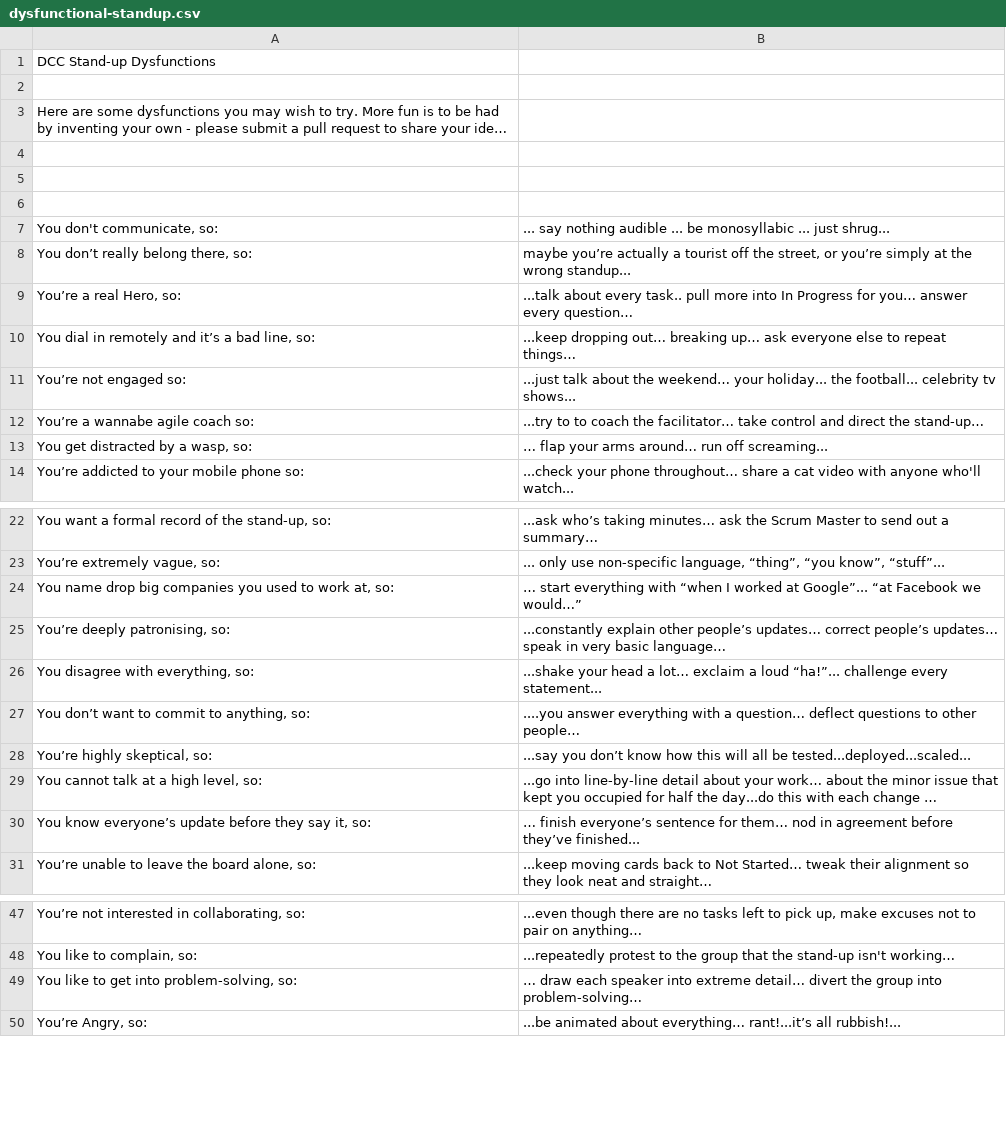
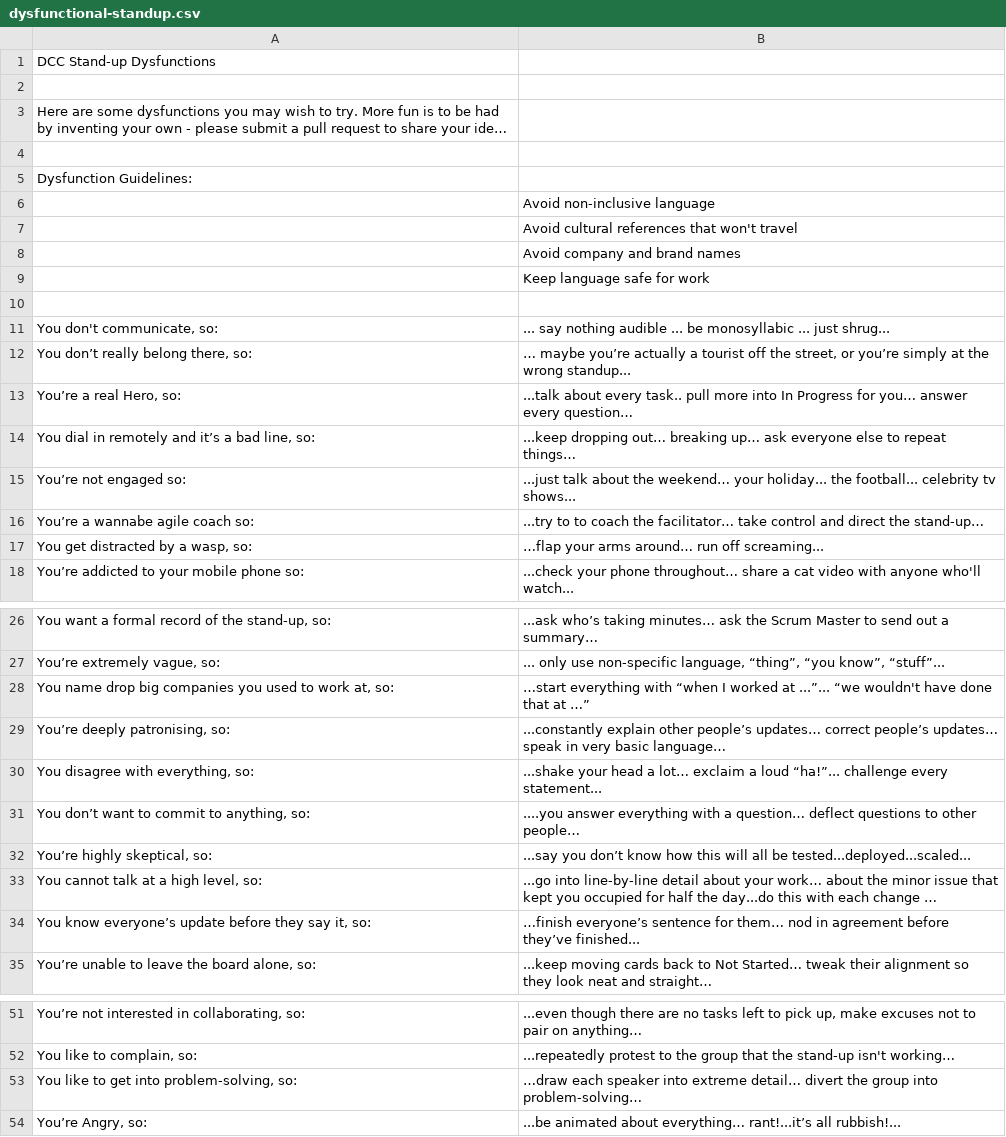
Before and after one commit to DCC-Coach-Collective/dysfunctional-standup-cards, a CSV file: dysfunctional-standup.csv, drawn as a sheet; only a part is shown, gaps mark what is left out; long unchanged cells end in …; addresses are those after the commit; the diff names each change by its address in the sheet, - before the commit and + after, or states it on an @@ line.

Commit message:
Add guidelines for dysfunctions to csv

```diff
--- a/dysfunctional-standup.csv
+++ b/dysfunctional-standup.csv
-A5: (empty)
+A5: Dysfunction Guidelines:
+row 6:  | Avoid non-inclusive language
+row 7:  | Avoid cultural references that won't travel
+row 8:  | Avoid company and brand names
+row 9:  | Keep language safe for work
-B12: maybe you’re…
+B12: … maybe you’re…
-B17: … flap your arms around… run off screaming...
+B17: …flap your arms around… run off screaming...
-B28: … start everything with “when I worked at Google”... “at Facebook we would…”
+B28: …start everything with “when I worked at ...”... “we wouldn't have done that at …”
-B34: … finish everyone’s sentence…
+B34: …finish everyone’s sentence…
-B53: … draw each speaker…
+B53: …draw each speaker…
```
